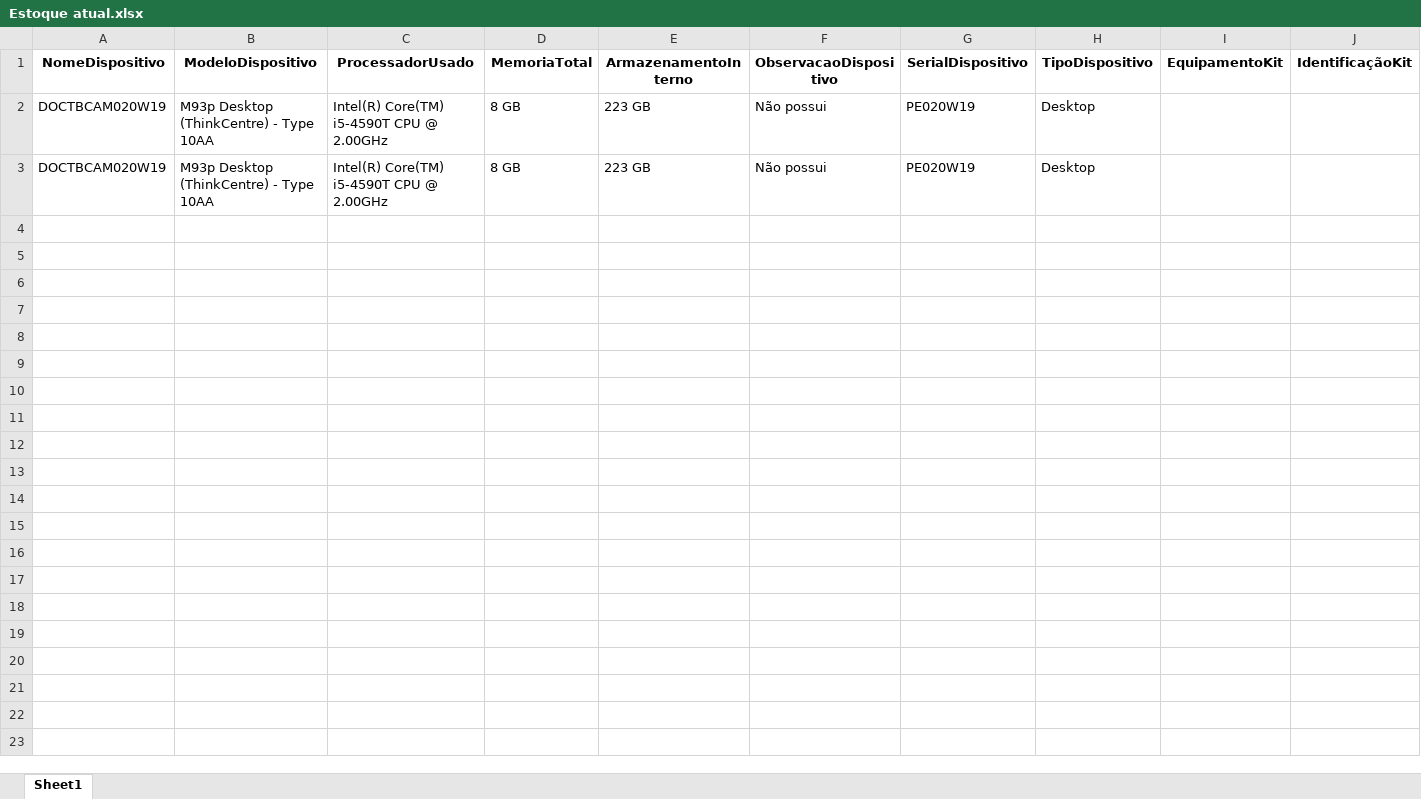
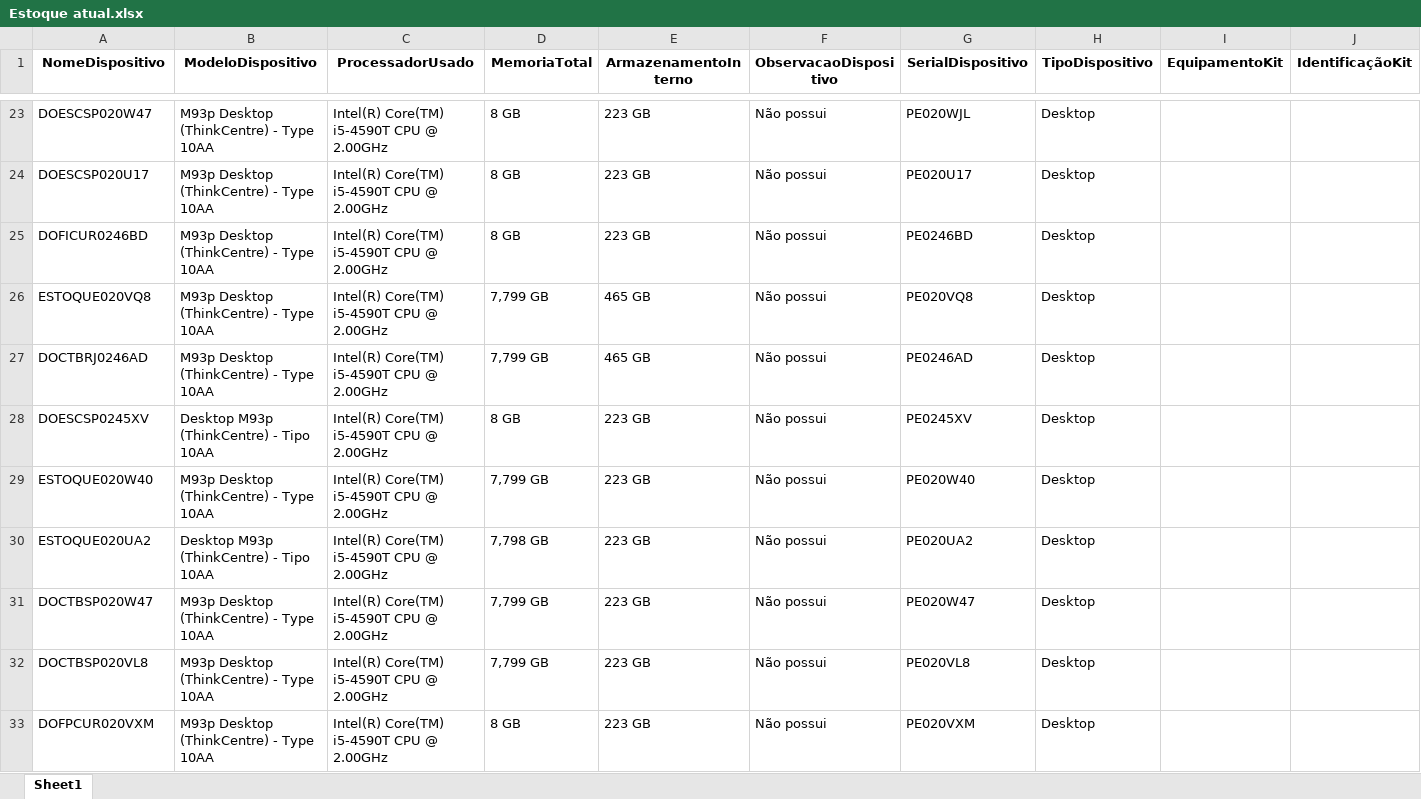
Before and after one commit to LucasLiraa/GoupJs, an Excel workbook: backend/data/Estoque atual.xlsx, sheet Sheet1, drawn as a sheet; only a part is shown, gaps mark what is left out; values as stored, in another font and other column widths than the file's, no borders; addresses are those after the commit; rows hold the shown columns only; the diff covers the shown part only; the diff names each change by its address in the sheet, - before the commit and + after, or states it on an @@ line.

```diff
--- a/backend/data/Estoque atual.xlsx (sheet Sheet1)
+++ b/backend/data/Estoque atual.xlsx (sheet Sheet1)
-A23 (NomeDispositivo): DOCTBCAM020W19
+A23 (NomeDispositivo): DOESCSP020W47
-G23 (SerialDispositivo): PE020W19
+G23 (SerialDispositivo): PE020WJL
-A24 (NomeDispositivo): DOCTBCAM020W19
+A24 (NomeDispositivo): DOESCSP020U17
-G24 (SerialDispositivo): PE020W19
+G24 (SerialDispositivo): PE020U17
+row 25: DOFICUR0246BD | M93p Desktop (ThinkCentre) - Type 10AA | Intel(R) Core(TM) i5-4590T CPU @ 2.00GHz | 8 GB | 223 GB | Não possui | PE0246BD | Desktop
+row 26: ESTOQUE020VQ8 | M93p Desktop (ThinkCentre) - Type 10AA | Intel(R) Core(TM) i5-4590T CPU @ 2.00GHz | 7,799 GB | 465 GB | Não possui | PE020VQ8 | Desktop
+row 27: DOCTBRJ0246AD | M93p Desktop (ThinkCentre) - Type 10AA | Intel(R) Core(TM) i5-4590T CPU @ 2.00GHz | 7,799 GB | 465 GB | Não possui | PE0246AD | Desktop
+row 28: DOESCSP0245XV | Desktop M93p (ThinkCentre) - Tipo 10AA | Intel(R) Core(TM) i5-4590T CPU @ 2.00GHz | 8 GB | 223 GB | Não possui | PE0245XV | Desktop
+row 29: ESTOQUE020W40 | M93p Desktop (ThinkCentre) - Type 10AA | Intel(R) Core(TM) i5-4590T CPU @ 2.00GHz | 7,799 GB | 223 GB | Não possui | PE020W40 | Desktop
+row 30: ESTOQUE020UA2 | Desktop M93p (ThinkCentre) - Tipo 10AA | Intel(R) Core(TM) i5-4590T CPU @ 2.00GHz | 7,798 GB | 223 GB | Não possui | PE020UA2 | Desktop
+row 31: DOCTBSP020W47 | M93p Desktop (ThinkCentre) - Type 10AA | Intel(R) Core(TM) i5-4590T CPU @ 2.00GHz | 7,799 GB | 223 GB | Não possui | PE020W47 | Desktop
+row 32: DOCTBSP020VL8 | M93p Desktop (ThinkCentre) - Type 10AA | Intel(R) Core(TM) i5-4590T CPU @ 2.00GHz | 7,799 GB | 223 GB | Não possui | PE020VL8 | Desktop
+row 33: DOFPCUR020VXM | M93p Desktop (ThinkCentre) - Type 10AA | Intel(R) Core(TM) i5-4590T CPU @ 2.00GHz | 8 GB | 223 GB | Não possui | PE020VXM | Desktop
```
Also changed, not shown: 32 added rows elsewhere in this sheet, 12 other files.
